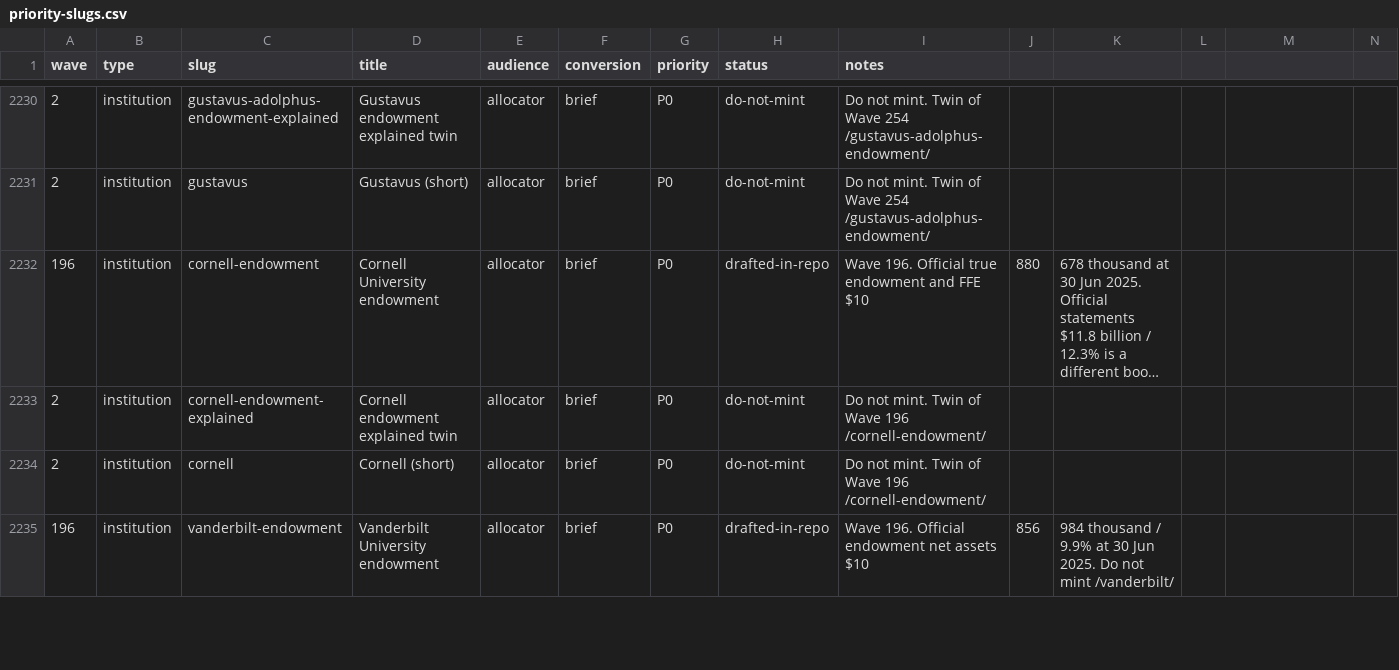
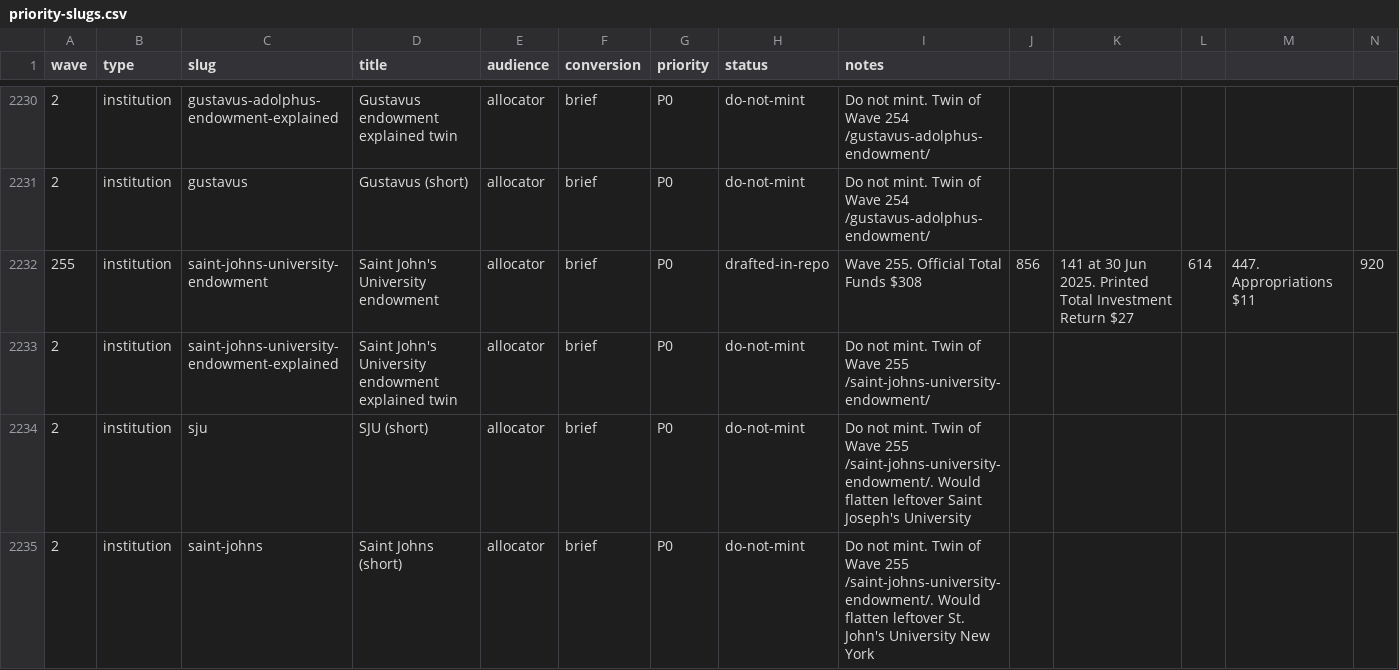
Before and after one commit to timcanada/uao-insurance-gate, a CSV file: seo-aeo/inventory/priority-slugs.csv, drawn as a sheet; only a part is shown, gaps mark what is left out; the shorter side is filled out with more unchanged rows; long unchanged cells end in …; rows hold the shown columns only; the diff covers the shown part only; the diff names each change by its address in the sheet, - before the commit and + after, or states it on an @@ line.

```diff
--- a/seo-aeo/inventory/priority-slugs.csv
+++ b/seo-aeo/inventory/priority-slugs.csv
+row 2232: 255 | institution | saint-johns-university-endowment | Saint John's University endowment | allocator | brief | P0 | drafted-in-repo | Wave 255. Official Total Funds $308 | 856 | 141 at 30 Jun 2025. Printed Total Investment Return $27 | 614 | 447. Appropriations $11 | 920
+row 2233: 2 | institution | saint-johns-university-endowment-explained | Saint John's University endowment explained twin | allocator | brief | P0 | do-not-mint | Do not mint. Twin of Wave 255 /saint-johns-university-endowment/
+row 2234: 2 | institution | sju | SJU (short) | allocator | brief | P0 | do-not-mint | Do not mint. Twin of Wave 255 /saint-johns-university-endowment/. Would flatten leftover Saint Joseph's University
+row 2235: 2 | institution | saint-johns | Saint Johns (short) | allocator | brief | P0 | do-not-mint | Do not mint. Twin of Wave 255 /saint-johns-university-endowment/. Would flatten leftover St. John's University New York
```
Also changed, not shown: 3 added rows elsewhere in this file, seo-aeo/inventory/keyword-board.csv, 19 other files.
